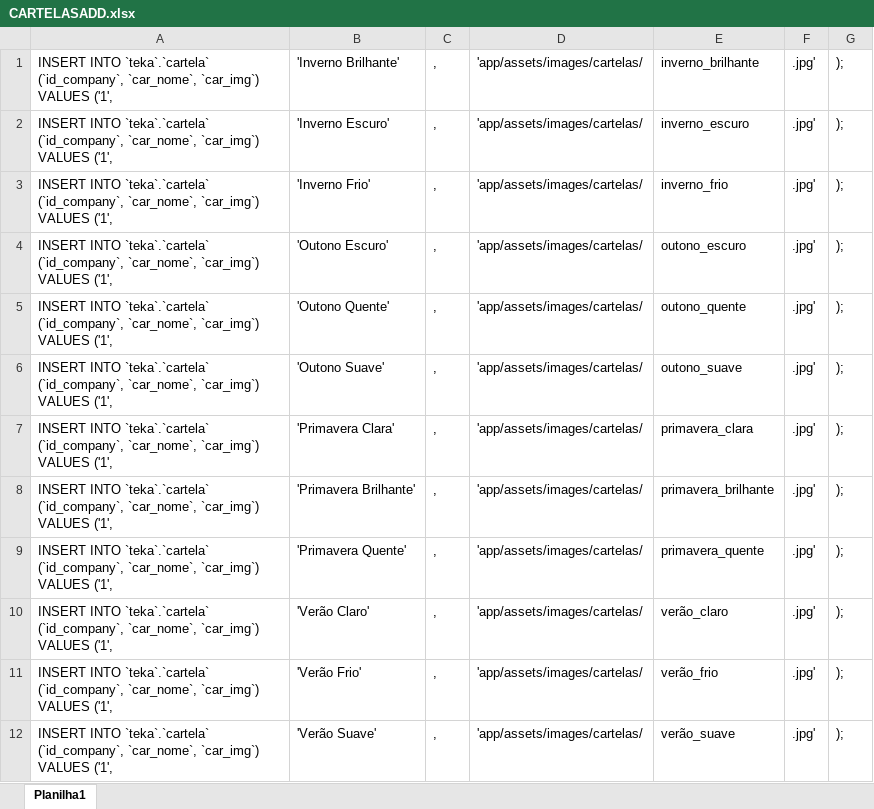
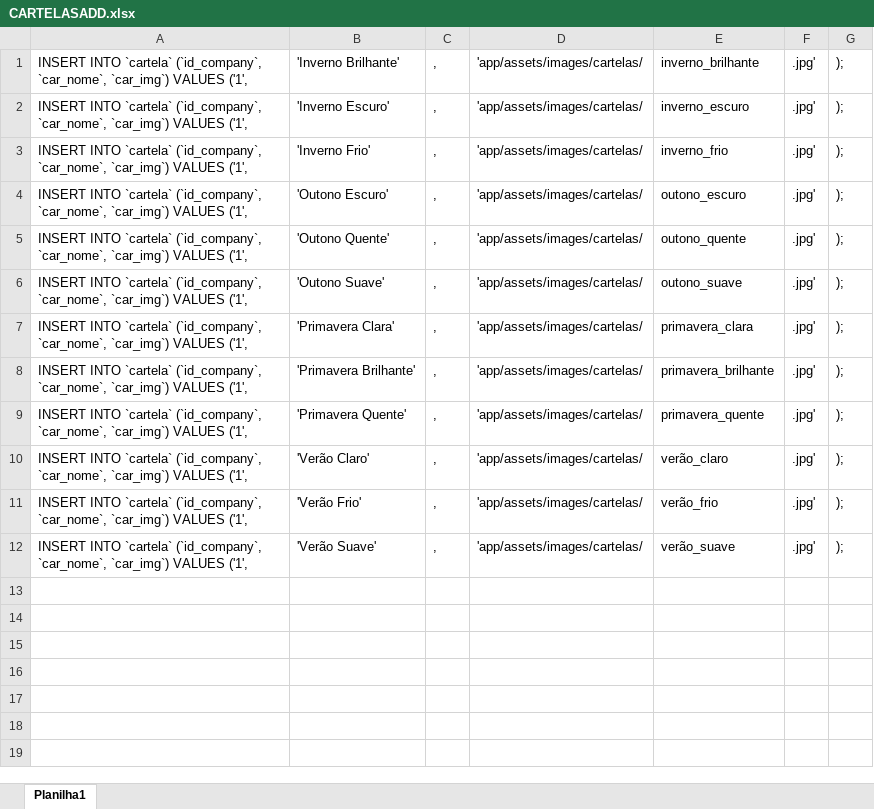
Before and after one commit to GabrielVGobbi/teka20, an Excel workbook: __SQL/CARTELASADD.xlsx, sheet Planilha1, drawn as a sheet; values as stored, in another font and other column widths than the file's, no borders; the diff names each change by its address in the sheet, - before the commit and + after, or states it on an @@ line.

```diff
--- a/__SQL/CARTELASADD.xlsx (sheet Planilha1)
+++ b/__SQL/CARTELASADD.xlsx (sheet Planilha1)
-A1:A12: INSERT INTO `teka`.`cartela` (`id_company`, `car_nome`,…
+A1:A12: INSERT INTO `cartela` (`id_company`, `car_nome`,…
```
Also changed, not shown: 23 other files.
